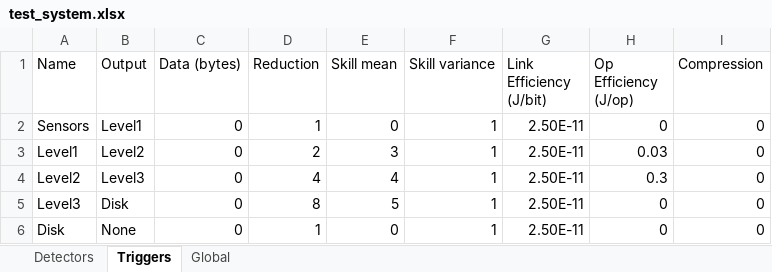
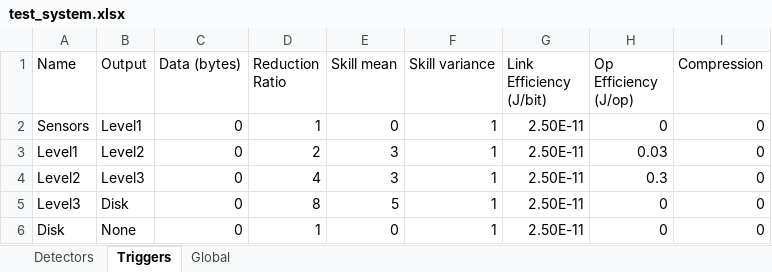
Before and after one commit to wilkieolin/system_flow, an Excel workbook: test_system.xlsx, sheet Triggers, drawn as a sheet; values as stored, in another font and other column widths than the file's, no borders; the diff names each change by its address in the sheet, - before the commit and + after, or states it on an @@ line.

```diff
--- a/test_system.xlsx (sheet Triggers)
+++ b/test_system.xlsx (sheet Triggers)
-D1: Reduction
+D1: Reduction Ratio
-E4 (Skill mean): 4
+E4 (Skill mean): 3
```
Also changed, not shown: cms_system_200.xlsx, cms_system_200_smartpx.xlsx, 8 other files.
